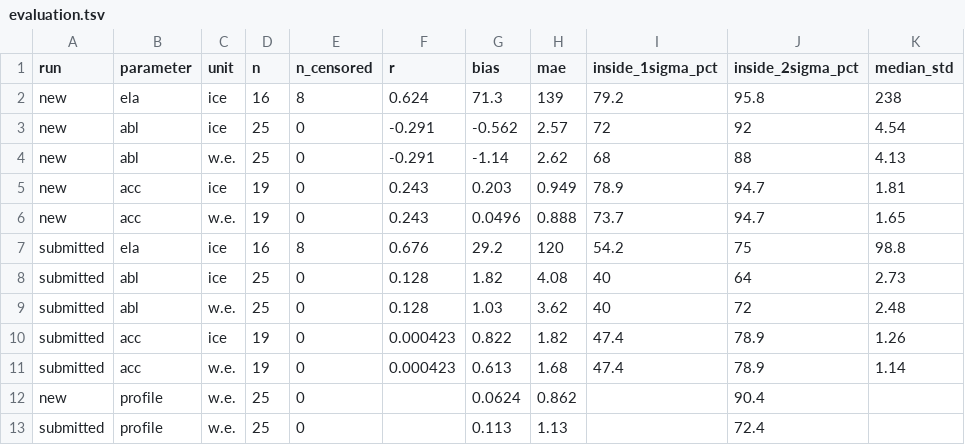
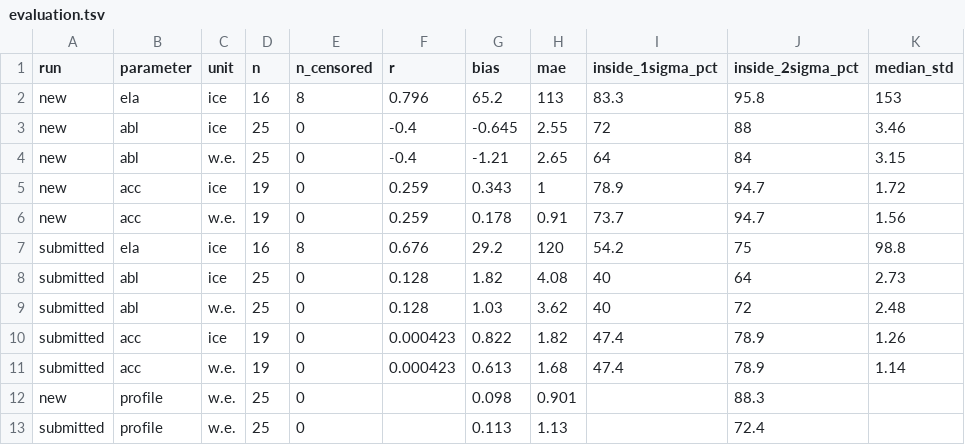
Before and after one commit to FAU-glacier-systems/FROST, a TSV file: experiments/central_europe_combined_retrain/tables/evaluation.tsv, drawn as a sheet.

```diff
--- a/experiments/central_europe_combined_retrain/tables/evaluation.tsv
+++ b/experiments/central_europe_combined_retrain/tables/evaluation.tsv
@@ -1,7 +1,7 @@
 run	parameter	unit	n	n_censored	r	bias	mae	inside_1sigma_pct	inside_2sigma_pct	median_std
-new	ela	ice	16	8	0.624	71.3	139	79.2	95.8	238
-new	abl	ice	25	0	-0.291	-0.562	2.57	72	92	4.54
-new	abl	w.e.	25	0	-0.291	-1.14	2.62	68	88	4.13
-new	acc	ice	19	0	0.243	0.203	0.949	78.9	94.7	1.81
-new	acc	w.e.	19	0	0.243	0.0496	0.888	73.7	94.7	1.65
+new	ela	ice	16	8	0.796	65.2	113	83.3	95.8	153
+new	abl	ice	25	0	-0.4	-0.645	2.55	72	88	3.46
+new	abl	w.e.	25	0	-0.4	-1.21	2.65	64	84	3.15
+new	acc	ice	19	0	0.259	0.343	1	78.9	94.7	1.72
+new	acc	w.e.	19	0	0.259	0.178	0.91	73.7	94.7	1.56
 submitted	ela	ice	16	8	0.676	29.2	120	54.2	75	98.8
@@ -11,3 +11,3 @@ submitted	acc	ice	19	0	0.000423	0.822	1.82	47.4	78.9	1.26
 submitted	acc	w.e.	19	0	0.000423	0.613	1.68	47.4	78.9	1.14
-new	profile	w.e.	25	0		0.0624	0.862		90.4	
+new	profile	w.e.	25	0		0.098	0.901		88.3	
 submitted	profile	w.e.	25	0		0.113	1.13		72.4	
```
Also changed, not shown: experiments/central_europe_combined_retrain/sanity_report/summary.tsv, experiments/central_europe_combined_retrain/selection.tsv, 6 other files.
